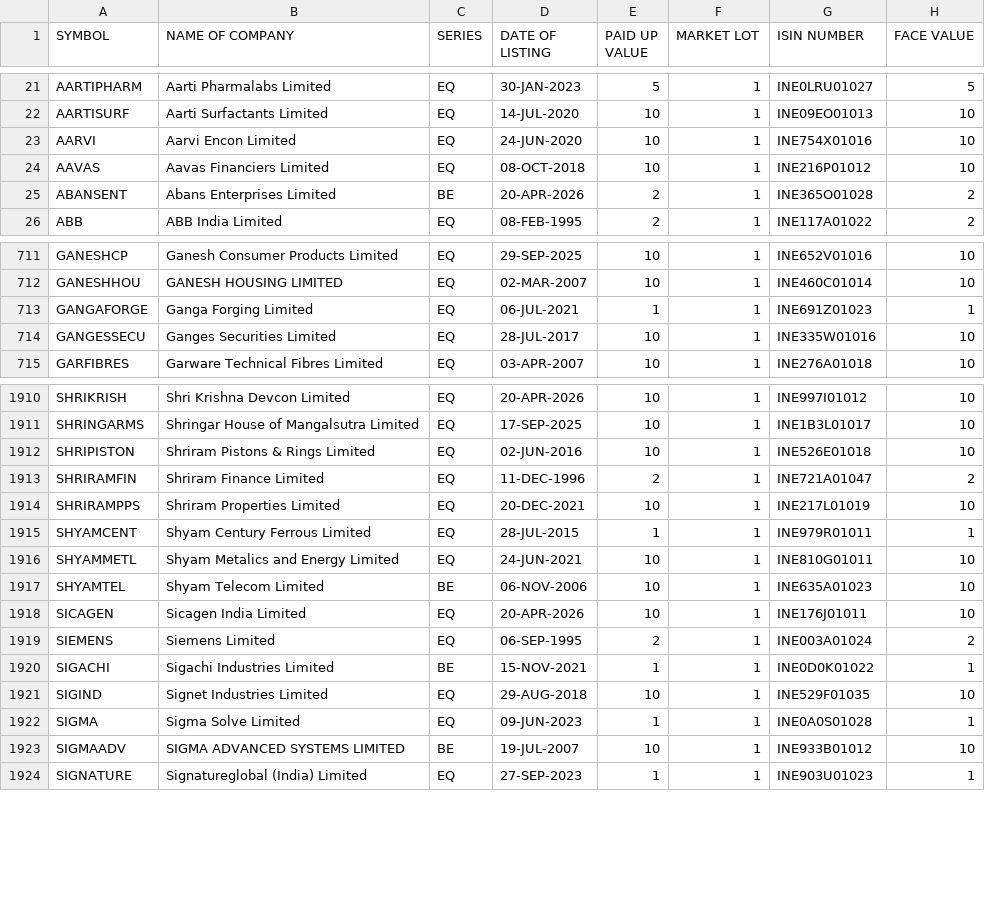
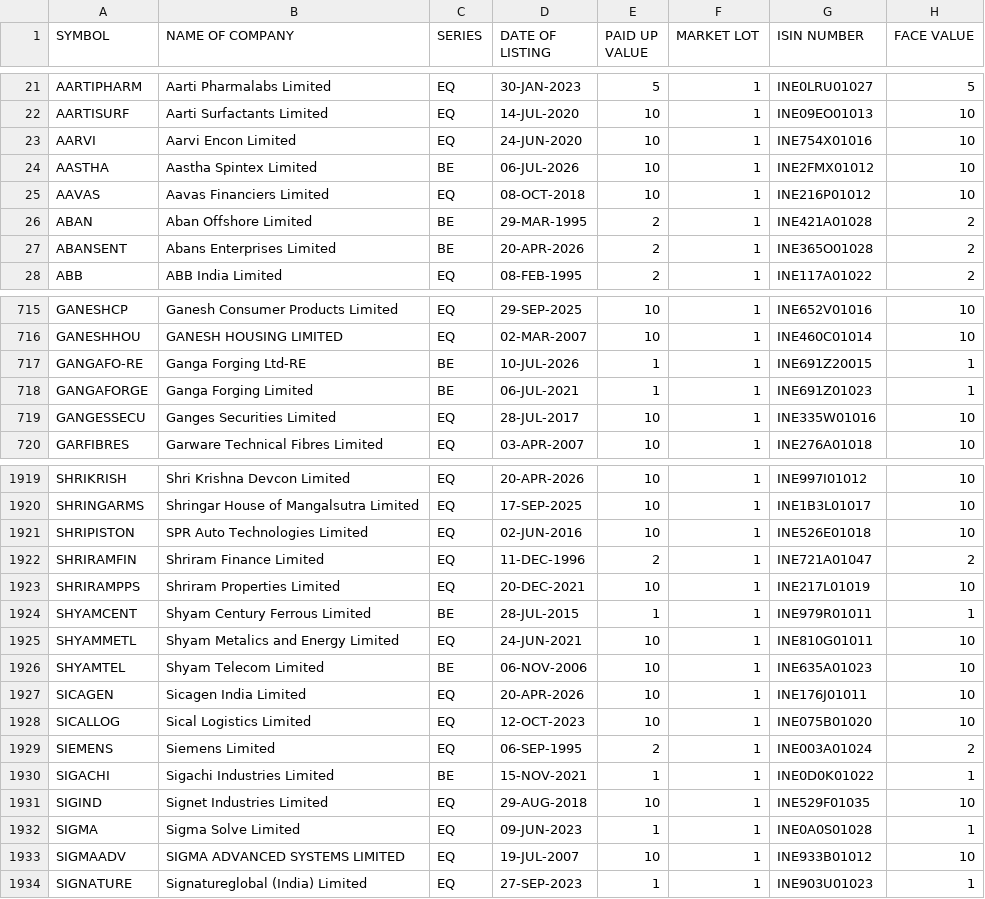
Before and after one commit to Harshit6135/stock_screener, a CSV file: data/imports/NSE.csv, drawn as a sheet; only a part is shown, gaps mark what is left out; the diff covers the shown part only.

```diff
--- a/data/imports/NSE.csv
+++ b/data/imports/NSE.csv
@@ -23,3 +23,5 @@ AARTISURF,Aarti Surfactants Limited,EQ,14-JUL-2020,10,1,INE09EO01013,10
 AARVI,Aarvi Encon Limited,EQ,24-JUN-2020,10,1,INE754X01016,10
+AASTHA,Aastha Spintex Limited,BE,06-JUL-2026,10,1,INE2FMX01012,10
 AAVAS,Aavas Financiers Limited,EQ,08-OCT-2018,10,1,INE216P01012,10
+ABAN,Aban Offshore Limited,BE,29-MAR-1995,2,1,INE421A01028,2
 ABANSENT,Abans Enterprises Limited,BE,20-APR-2026,2,1,INE365O01028,2
@@ -712,3 +716,4 @@ GANESHCP,Ganesh Consumer Products Limited,EQ,29-SEP-2025,10,1,INE652V01016,10
 GANESHHOU,GANESH HOUSING LIMITED,EQ,02-MAR-2007,10,1,INE460C01014,10
-GANGAFORGE,Ganga Forging Limited,EQ,06-JUL-2021,1,1,INE691Z01023,1
+GANGAFO-RE,Ganga Forging Ltd-RE,BE,10-JUL-2026,1,1,INE691Z20015,1
+GANGAFORGE,Ganga Forging Limited,BE,06-JUL-2021,1,1,INE691Z01023,1
 GANGESSECU,Ganges Securities Limited,EQ,28-JUL-2017,10,1,INE335W01016,10
@@ -1911,6 +1920,6 @@ SHRIKRISH,Shri Krishna Devcon Limited,EQ,20-APR-2026,10,1,INE997I01012,10
 SHRINGARMS,Shringar House of Mangalsutra Limited,EQ,17-SEP-2025,10,1,INE1B3L01017,10
-SHRIPISTON,Shriram Pistons & Rings Limited,EQ,02-JUN-2016,10,1,INE526E01018,10
+SHRIPISTON,SPR Auto Technologies Limited,EQ,02-JUN-2016,10,1,INE526E01018,10
 SHRIRAMFIN,Shriram Finance Limited,EQ,11-DEC-1996,2,1,INE721A01047,2
 SHRIRAMPPS,Shriram Properties Limited,EQ,20-DEC-2021,10,1,INE217L01019,10
-SHYAMCENT,Shyam Century Ferrous Limited,EQ,28-JUL-2015,1,1,INE979R01011,1
+SHYAMCENT,Shyam Century Ferrous Limited,BE,28-JUL-2015,1,1,INE979R01011,1
 SHYAMMETL,Shyam Metalics and Energy Limited,EQ,24-JUN-2021,10,1,INE810G01011,10
@@ -1918,2 +1927,3 @@ SHYAMTEL,Shyam Telecom Limited,BE,06-NOV-2006,10,1,INE635A01023,10
 SICAGEN,Sicagen India Limited,EQ,20-APR-2026,10,1,INE176J01011,10
+SICALLOG,Sical Logistics Limited,EQ,12-OCT-2023,10,1,INE075B01020,10
 SIEMENS,Siemens Limited,EQ,06-SEP-1995,2,1,INE003A01024,2
@@ -1922,3 +1932,3 @@ SIGIND,Signet Industries Limited,EQ,29-AUG-2018,10,1,INE529F01035,10
 SIGMA,Sigma Solve Limited,EQ,09-JUN-2023,1,1,INE0A0S01028,1
-SIGMAADV,SIGMA ADVANCED SYSTEMS LIMITED,BE,19-JUL-2007,10,1,INE933B01012,10
+SIGMAADV,SIGMA ADVANCED SYSTEMS LIMITED,EQ,19-JUL-2007,10,1,INE933B01012,10
 SIGNATURE,Signatureglobal (India) Limited,EQ,27-SEP-2023,1,1,INE903U01023,1
```
Also changed, not shown: 9 added rows, 1 removed row and 69 edited cells elsewhere in this file, data/imports/BSE.csv, 8 other files.
